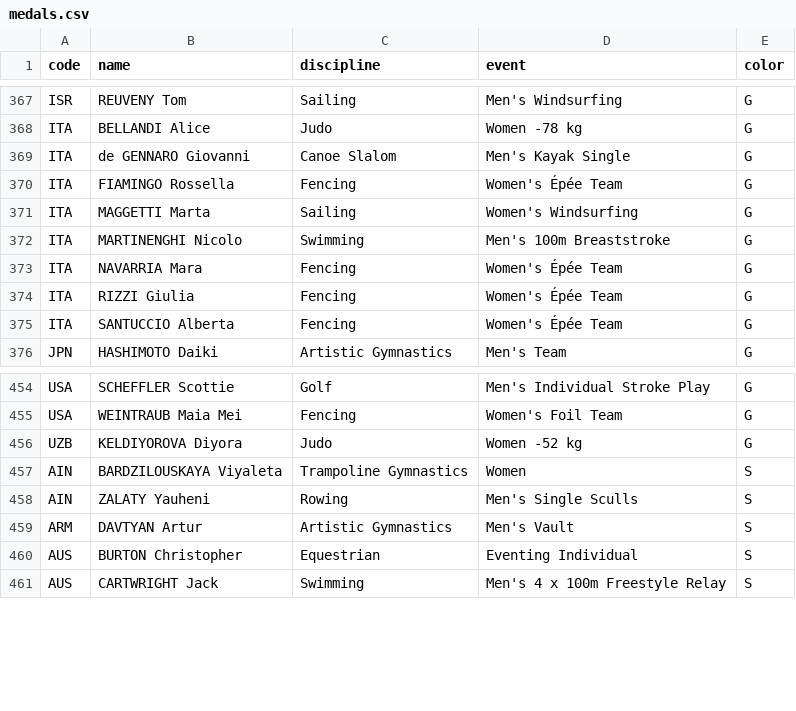
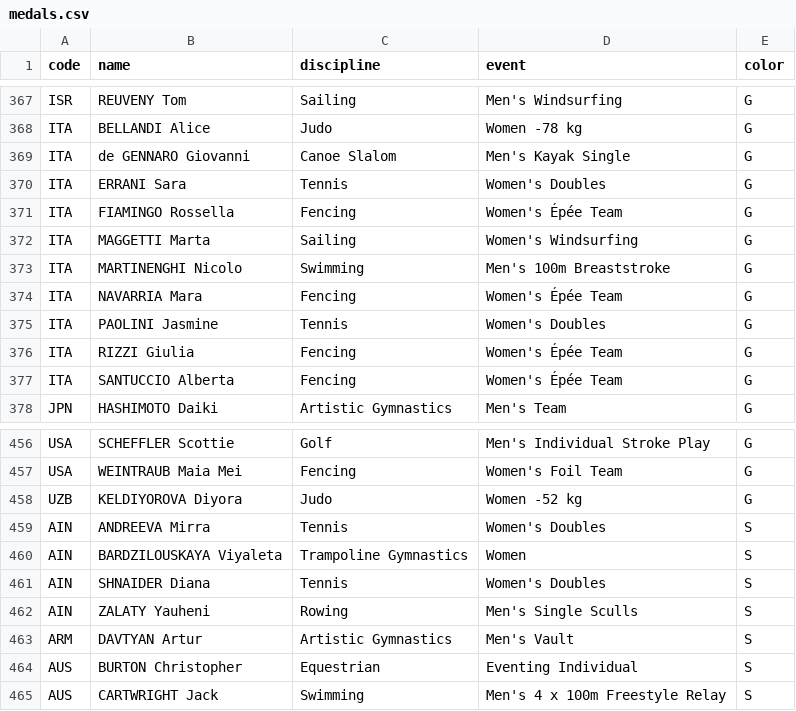
Before and after one commit to taniki/paris2024-data, a CSV file: datasets/medals.csv, drawn as a sheet; only a part is shown, gaps mark what is left out; the diff names each change by its address in the sheet, - before the commit and + after, or states it on an @@ line.

```diff
--- a/datasets/medals.csv
+++ b/datasets/medals.csv
+row 370: ITA | ERRANI Sara | Tennis | Women's Doubles | G
+row 375: ITA | PAOLINI Jasmine | Tennis | Women's Doubles | G
+row 459: AIN | ANDREEVA Mirra | Tennis | Women's Doubles | S
+row 461: AIN | SHNAIDER Diana | Tennis | Women's Doubles | S
```
Also changed, not shown: datasets/medal_countries.long.auto.csv, datasets/medal_countries.wide.auto.csv, 1 other file.
